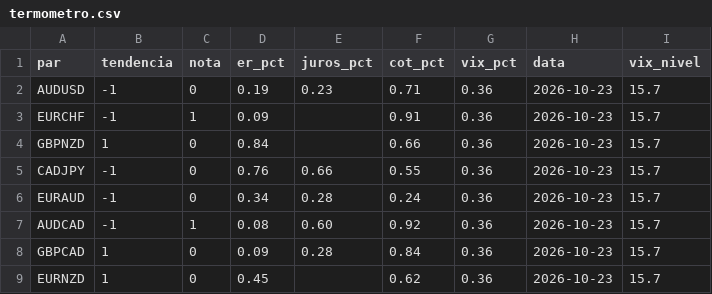
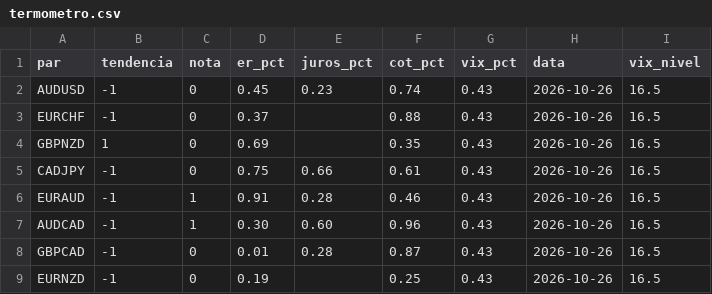
Before and after one commit to viniciussantoscoelhopro-art/termometro, a CSV file: termometro.csv, drawn as a sheet.

Commit message:
termometro 2026-10-26

```diff
--- a/termometro.csv
+++ b/termometro.csv
@@ -1,9 +1,9 @@
 par;tendencia;nota;er_pct;juros_pct;cot_pct;vix_pct;data;vix_nivel
-AUDUSD;-1;0;0.19;0.23;0.71;0.36;2026-10-23;15.7
-EURCHF;-1;1;0.09;;0.91;0.36;2026-10-23;15.7
-GBPNZD;1;0;0.84;;0.66;0.36;2026-10-23;15.7
-CADJPY;-1;0;0.76;0.66;0.55;0.36;2026-10-23;15.7
-EURAUD;-1;0;0.34;0.28;0.24;0.36;2026-10-23;15.7
-AUDCAD;-1;1;0.08;0.60;0.92;0.36;2026-10-23;15.7
-GBPCAD;1;0;0.09;0.28;0.84;0.36;2026-10-23;15.7
-EURNZD;1;0;0.45;;0.62;0.36;2026-10-23;15.7
+AUDUSD;-1;0;0.45;0.23;0.74;0.43;2026-10-26;16.5
+EURCHF;-1;0;0.37;;0.88;0.43;2026-10-26;16.5
+GBPNZD;1;0;0.69;;0.35;0.43;2026-10-26;16.5
+CADJPY;-1;0;0.75;0.66;0.61;0.43;2026-10-26;16.5
+EURAUD;-1;1;0.91;0.28;0.46;0.43;2026-10-26;16.5
+AUDCAD;-1;1;0.30;0.60;0.96;0.43;2026-10-26;16.5
+GBPCAD;-1;0;0.01;0.28;0.87;0.43;2026-10-26;16.5
+EURNZD;-1;0;0.19;;0.25;0.43;2026-10-26;16.5
```
